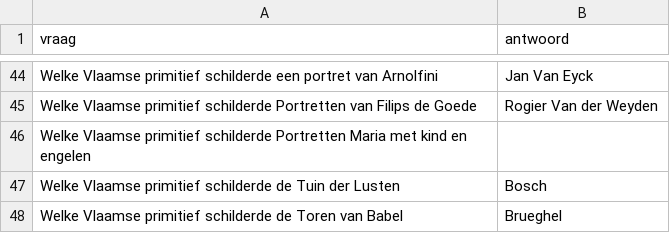
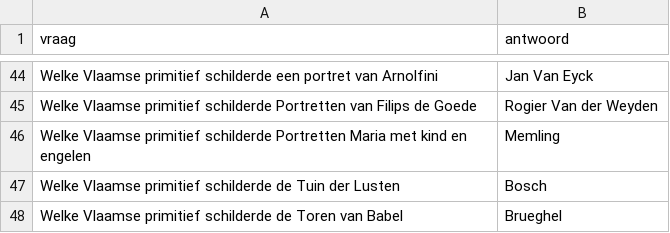
Before and after one commit to DieterVerhofstadt/quizapp, a CSV file: csv/kunst.csv, drawn as a sheet; only a part is shown, gaps mark what is left out.

Commit message:
Update kunst.csv

```diff
--- a/csv/kunst.csv
+++ b/csv/kunst.csv
@@ -45,3 +45,3 @@ Welke Vlaamse primitief schilderde een portret van Arnolfini, Jan Van Eyck
 Welke Vlaamse primitief schilderde Portretten van Filips de Goede, Rogier Van der Weyden
-Welke Vlaamse primitief schilderde Portretten Maria met kind en engelen
+Welke Vlaamse primitief schilderde Portretten Maria met kind en engelen, Memling
 Welke Vlaamse primitief schilderde de Tuin der Lusten, Bosch
```
